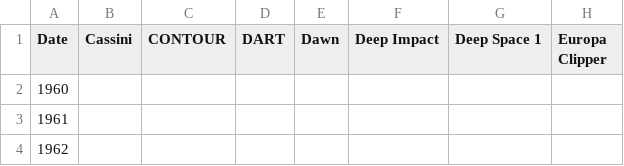
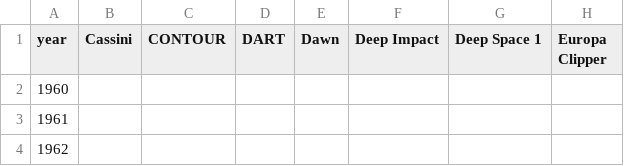
Before and after one commit to divpatel10/CPSC-4030-Final-Project, a CSV file: main-data-inflation.csv, drawn as a sheet; only a part is shown; the diff names each change by its address in the sheet, - before the commit and + after, or states it on an @@ line.

Commit message:
working main graph with hover

```diff
--- a/main-data-inflation.csv
+++ b/main-data-inflation.csv
-A1: Date
+A1: year
```
Also changed, not shown: main-data.csv, 4 other files.
